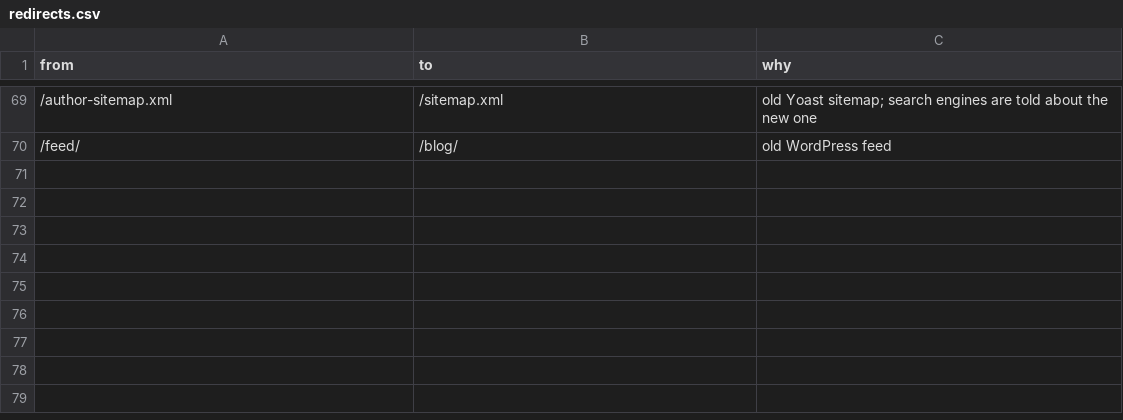
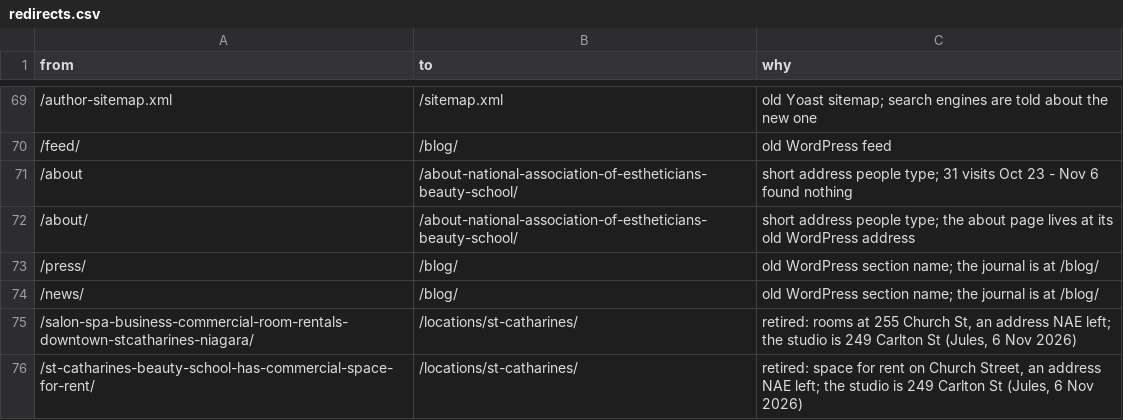
Before and after one commit to juliadascout/nae-site, a CSV file: content/redirects.csv, drawn as a sheet; only a part is shown, gaps mark what is left out.

```diff
--- a/content/redirects.csv
+++ b/content/redirects.csv
@@ -70 +70,7 @@ from,to,why
 /feed/,/blog/,old WordPress feed
+/about,/about-national-association-of-estheticians-beauty-school/,"short address people type; 31 visits Oct 23 - Nov 6 found nothing"
+/about/,/about-national-association-of-estheticians-beauty-school/,"short address people type; the about page lives at its old WordPress address"
+/press/,/blog/,"old WordPress section name; the journal is at /blog/"
+/news/,/blog/,"old WordPress section name; the journal is at /blog/"
+/salon-spa-business-commercial-room-rentals-downtown-stcatharines-niagara/,/locations/st-catharines/,"retired: rooms at 255 Church St, an address NAE left; the studio is 249 Carlton St (Jules, 6 Nov 2026)"
+/st-catharines-beauty-school-has-commercial-space-for-rent/,/locations/st-catharines/,"retired: space for rent on Church Street, an address NAE left; the studio is 249 Carlton St (Jules, 6 Nov 2026)"
```
Also changed, not shown: 38 other files.
